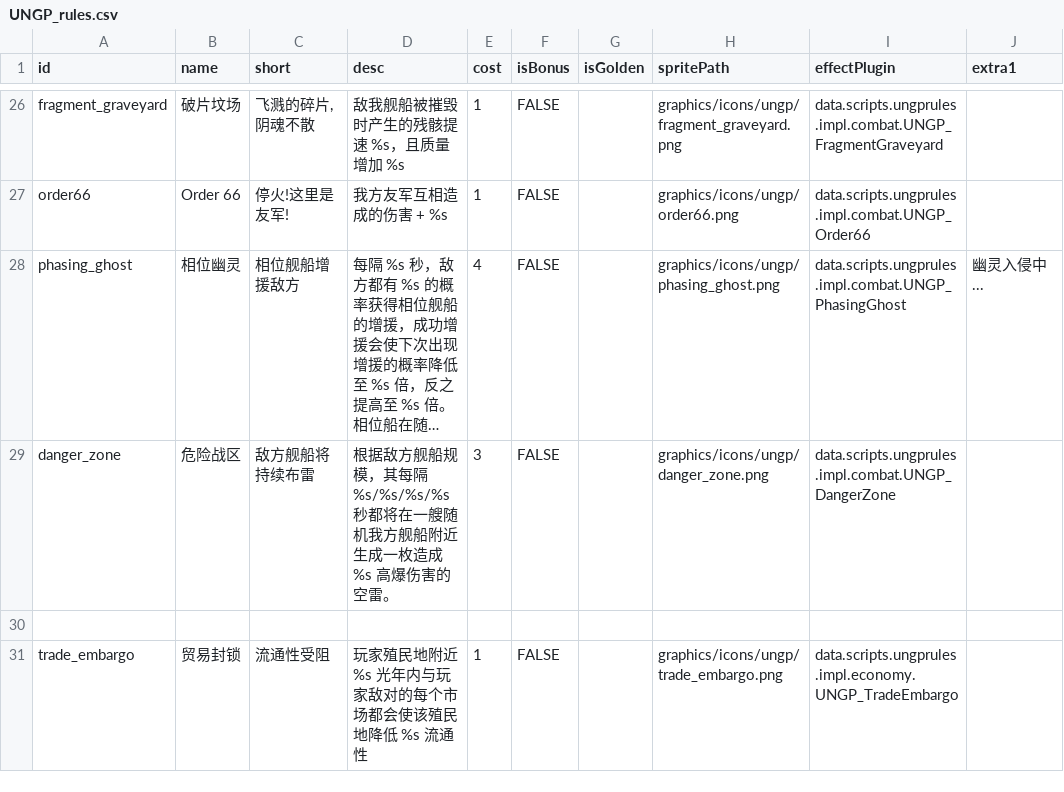
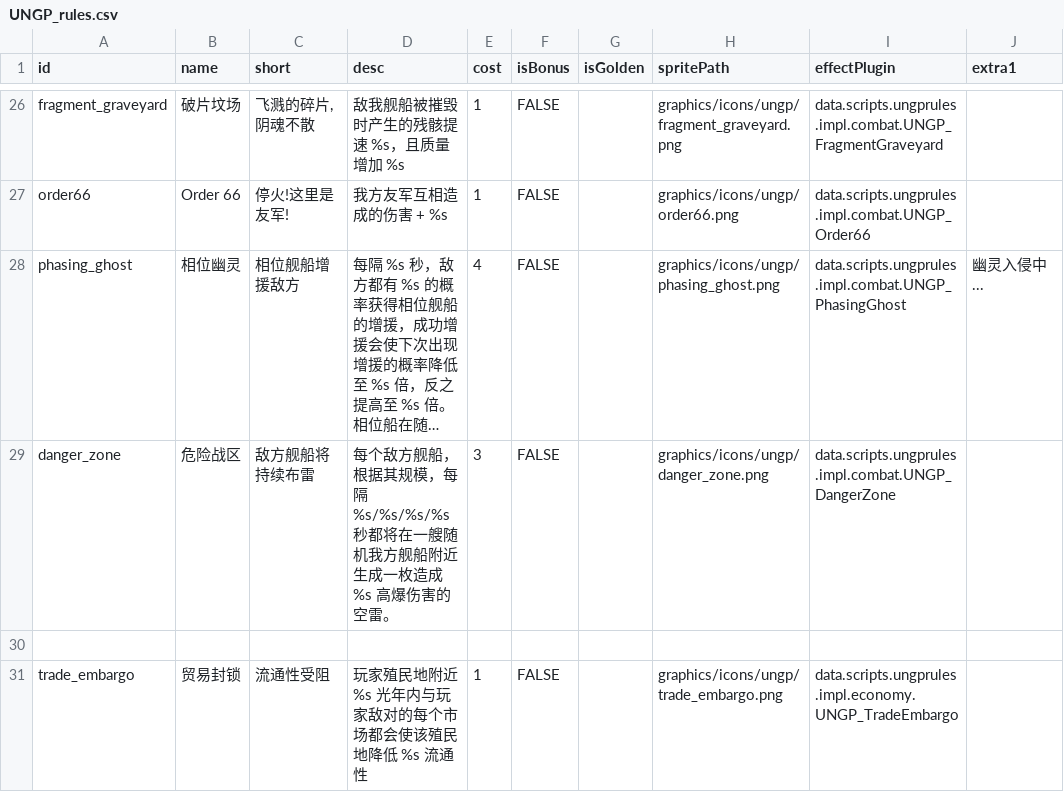
Before and after one commit to TruthOriginem/UNGP, a CSV file: data/campaign/UNGP_rules.csv, drawn as a sheet; only a part is shown, gaps mark what is left out; long unchanged cells end in …; the diff names each change by its address in the sheet, - before the commit and + after, or states it on an @@ line.

```diff
--- a/data/campaign/UNGP_rules.csv
+++ b/data/campaign/UNGP_rules.csv
-D29 (desc): 根据敌方舰船规模，其每隔 %s/%s/%s/%s…
+D29 (desc): 每个敌方舰船，根据其规模，每隔 %s/%s/%s/%s…
```
Also changed, not shown: data/campaign/UNGP_rules_ENG.csv, 30 other files.
